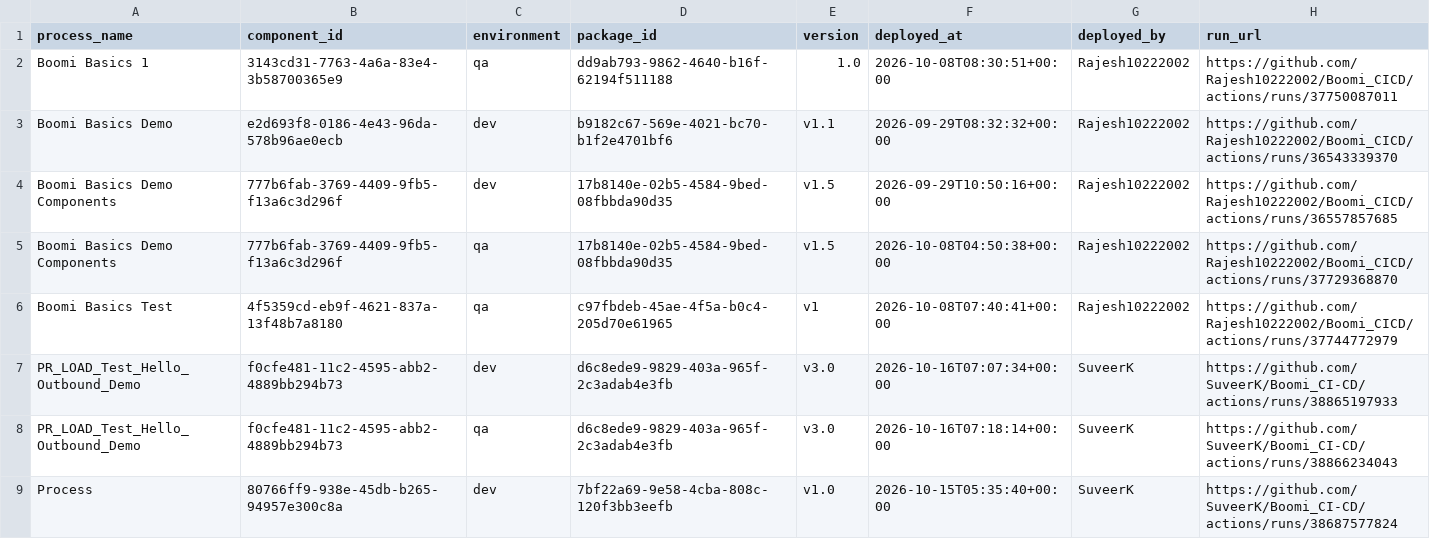
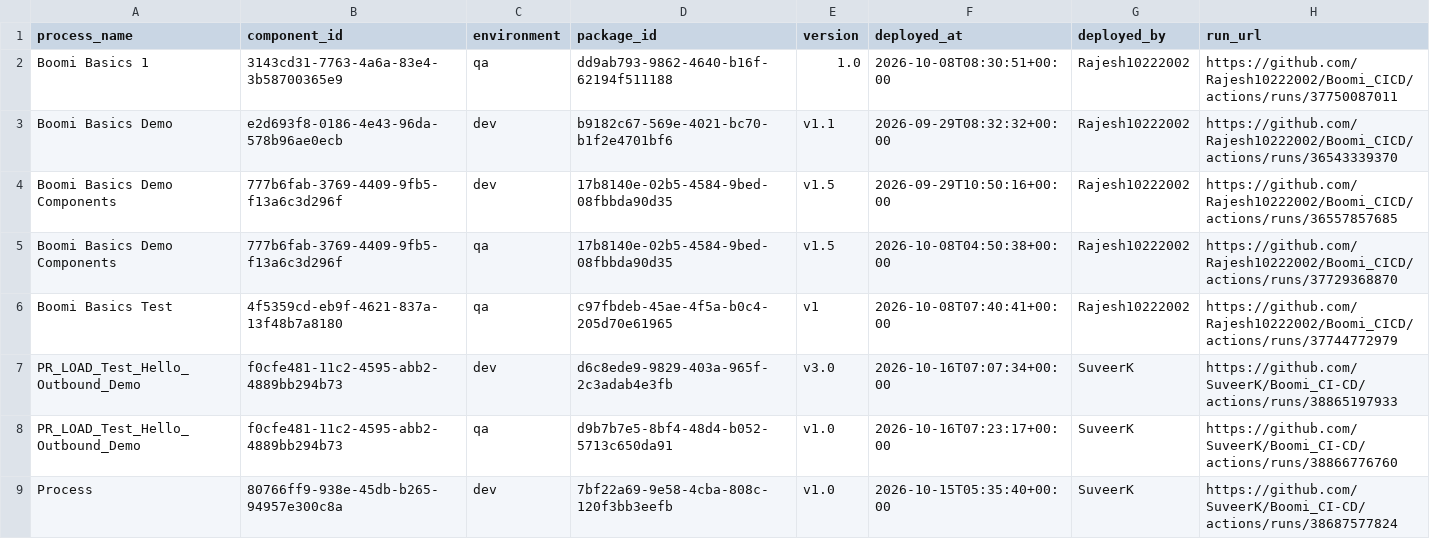
Before and after one commit to SuveerK/Boomi_CI-CD, a CSV file: deployments/current.csv, drawn as a sheet.

```diff
--- a/deployments/current.csv
+++ b/deployments/current.csv
@@ -7,3 +7,3 @@ Boomi Basics Test,4f5359cd-eb9f-4621-837a-13f48b7a8180,qa,c97fbdeb-45ae-4f5a-b0c
 PR_LOAD_Test_Hello_Outbound_Demo,f0cfe481-11c2-4595-abb2-4889bb294b73,dev,d6c8ede9-9829-403a-965f-2c3adab4e3fb,v3.0,2026-10-16T07:07:34+00:00,SuveerK,https://github.com/SuveerK/Boomi_CI-CD/actions/runs/38865197933
-PR_LOAD_Test_Hello_Outbound_Demo,f0cfe481-11c2-4595-abb2-4889bb294b73,qa,d6c8ede9-9829-403a-965f-2c3adab4e3fb,v3.0,2026-10-16T07:18:14+00:00,SuveerK,https://github.com/SuveerK/Boomi_CI-CD/actions/runs/38866234043
+PR_LOAD_Test_Hello_Outbound_Demo,f0cfe481-11c2-4595-abb2-4889bb294b73,qa,d9b7b7e5-8bf4-48d4-b052-5713c650da91,v1.0,2026-10-16T07:23:17+00:00,SuveerK,https://github.com/SuveerK/Boomi_CI-CD/actions/runs/38866776760
 Process,80766ff9-938e-45db-b265-94957e300c8a,dev,7bf22a69-9e58-4cba-808c-120f3bb3eefb,v1.0,2026-10-15T05:35:40+00:00,SuveerK,https://github.com/SuveerK/Boomi_CI-CD/actions/runs/38687577824
```
Also changed, not shown: deployments/ledger.csv.
